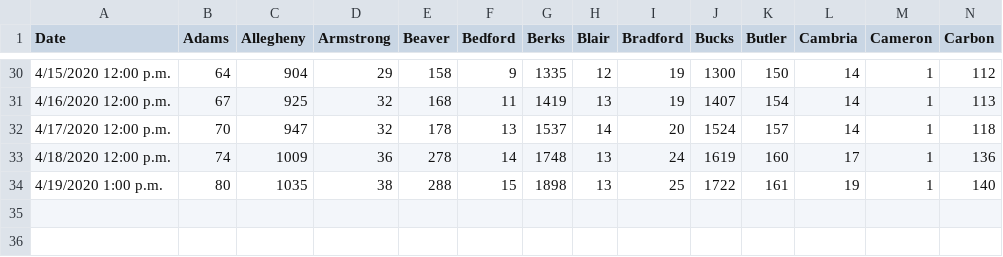
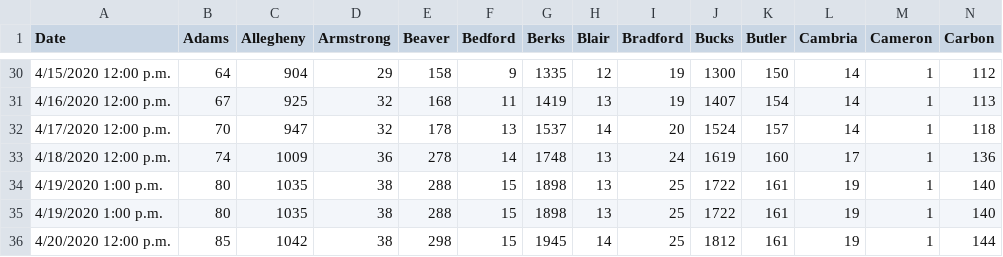
Before and after one commit to ctrlaltf2/COVID-19-PA, a CSV file: positives.csv, drawn as a sheet; only a part is shown, gaps mark what is left out; rows hold the shown columns only; the diff names each change by its address in the sheet, - before the commit and + after, or states it on an @@ line.

```diff
--- a/positives.csv
+++ b/positives.csv
+row 35: 4/19/2020 1:00 p.m. | 80 | 1035 | 38 | 288 | 15 | 1898 | 13 | 25 | 1722 | 161 | 19 | 1 | 140
+row 36: 4/20/2020 12:00 p.m. | 85 | 1042 | 38 | 298 | 15 | 1945 | 14 | 25 | 1812 | 161 | 19 | 1 | 144
```
Also changed, not shown: deaths.csv, negatives.csv, 2 other files.
